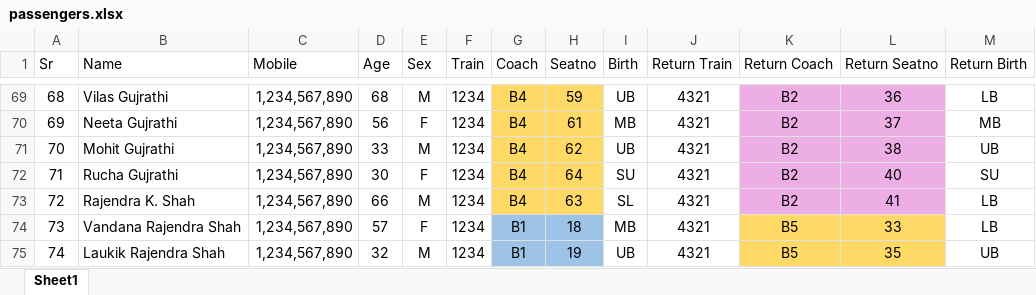
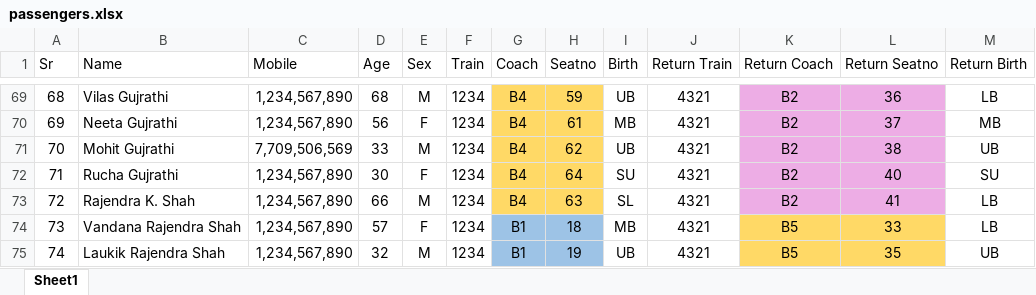
Before and after one commit to MohitGujrathi/chaitya-paripati-2026-, an Excel workbook: data/passengers.xlsx, sheet Sheet1, drawn as a sheet; only a part is shown, gaps mark what is left out; values as stored, in another font and other column widths than the file's, no borders; the diff names each change by its address in the sheet, - before the commit and + after, or states it on an @@ line.

```diff
--- a/data/passengers.xlsx (sheet Sheet1)
+++ b/data/passengers.xlsx (sheet Sheet1)
-C71 (Mobile): 1,234,567,890
+C71 (Mobile): 7,709,506,569
```
Also changed, not shown: 2 other files.
